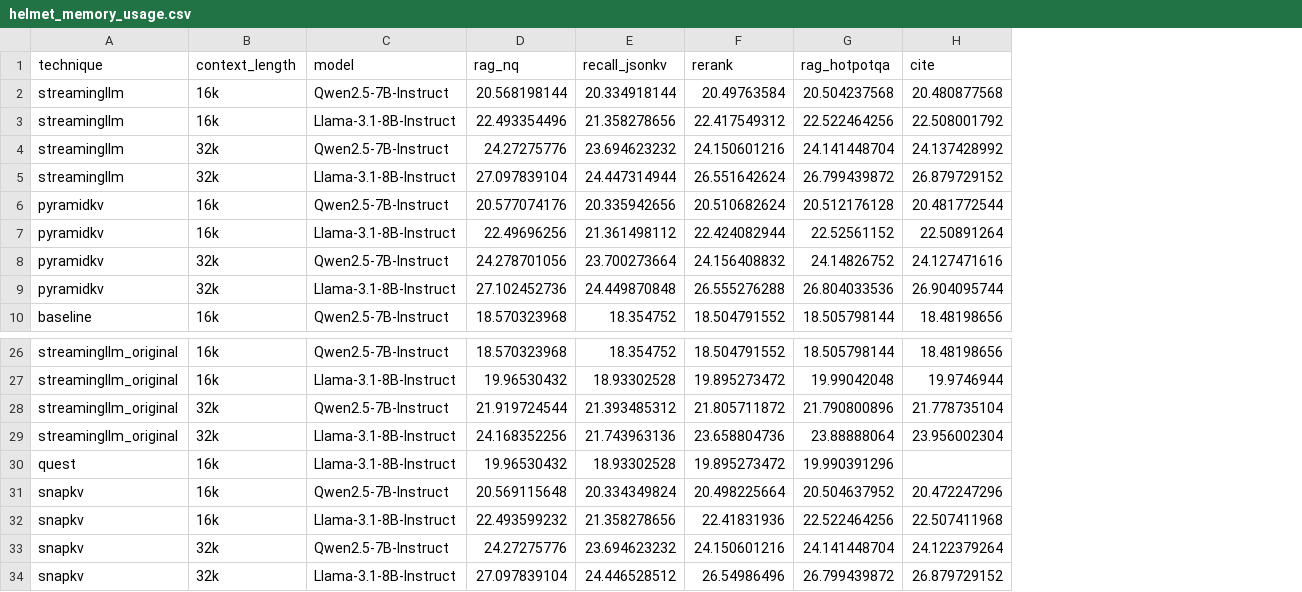
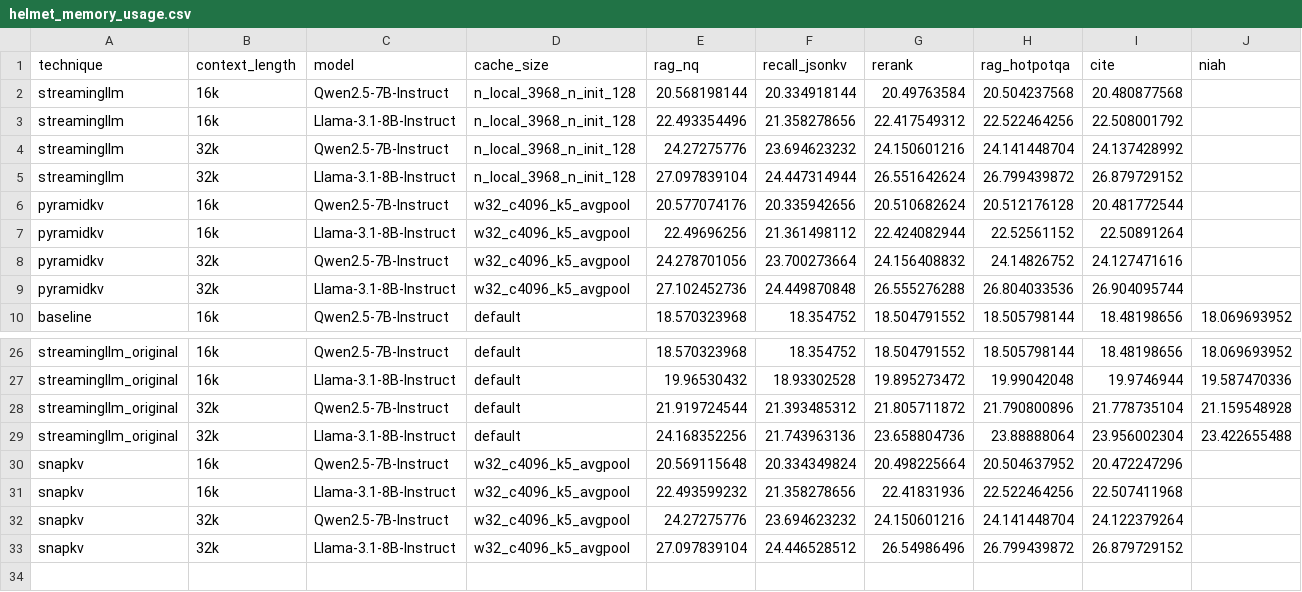
Before and after one commit to joie-zhang/HELMET, a CSV file: results/helmet_results/helmet_memory_usage.csv, drawn as a sheet; only a part is shown, gaps mark what is left out; removed rows and columns are numbered as before the commit, all else as after; the diff names each change by its address in the sheet, - before the commit and + after, or states it on an @@ line.

```diff
--- a/results/helmet_results/helmet_memory_usage.csv
+++ b/results/helmet_results/helmet_memory_usage.csv
+column D (cache_size), rows 2-10: n_local_3968_n_init_128 | n_local_3968_n_init_128 | n_local_3968_n_init_128 | n_local_3968_n_init_128 | w32_c4096_k5_avgpool | w32_c4096_k5_avgpool | w32_c4096_k5_avgpool | w32_c4096_k5_avgpool | default; rows 26-33: default | default | default | default | w32_c4096_k5_avgpool | w32_c4096_k5_avgpool | w32_c4096_k5_avgpool | w32_c4096_k5_avgpool
+column J (niah), row 10: 18.069693952; rows 26-29: 18.069693952 | 19.587470336 | 21.159548928 | 23.422655488
-row 30: quest | 16k | Llama-3.1-8B-Instruct | 19.96530432 | 18.93302528 | 19.895273472 | 19.990391296
```
Also changed, not shown: results/helmet_results/helmet_performance.csv, results/longproc_results/longproc_throughput.csv, 5 other files.
